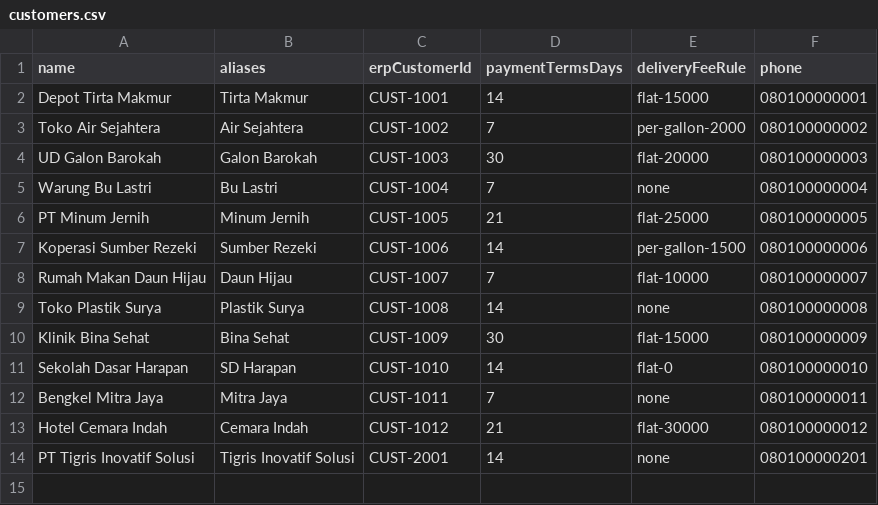
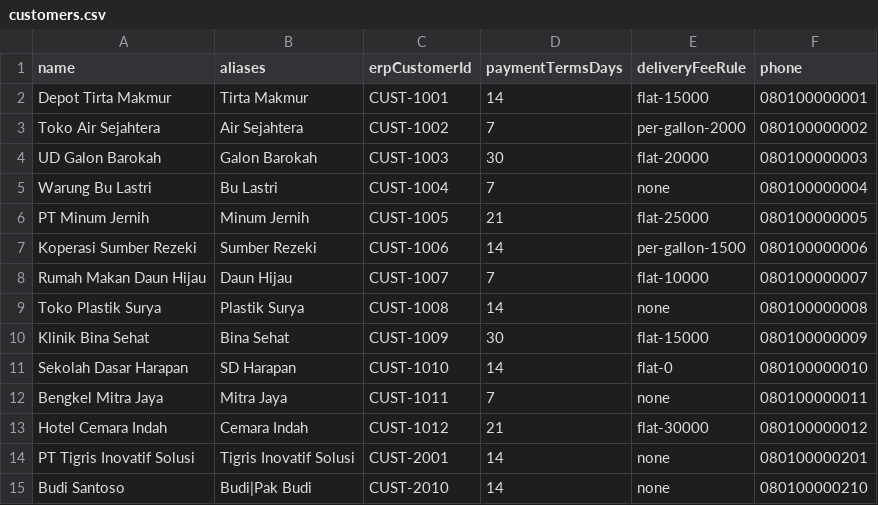
Before and after one commit to bhanage-viraj/finops, a CSV file: samples/erp-exports/customers.csv, drawn as a sheet; the diff names each change by its address in the sheet, - before the commit and + after, or states it on an @@ line.

```diff
--- a/samples/erp-exports/customers.csv
+++ b/samples/erp-exports/customers.csv
+row 15: Budi Santoso | Budi|Pak Budi | CUST-2010 | 14 | none | 080100000210
```
Also changed, not shown: samples/erp-exports/invoices.csv, 42 other files.
